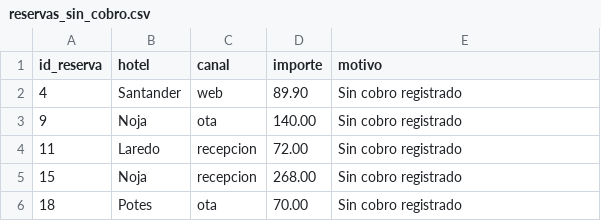
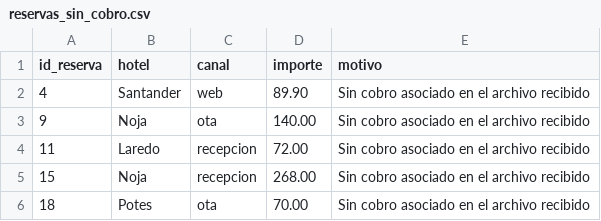
Before and after one commit to IvanGonzalezHernandez/bda-ut1-pentaho-hotel, a CSV file: salida/reservas_sin_cobro.csv, drawn as a sheet.

```diff
--- a/salida/reservas_sin_cobro.csv
+++ b/salida/reservas_sin_cobro.csv
@@ -1,6 +1,6 @@
 id_reserva;hotel;canal;importe;motivo
-4;Santander;web;89.90;Sin cobro registrado
-9;Noja;ota;140.00;Sin cobro registrado
-11;Laredo;recepcion;72.00;Sin cobro registrado
-15;Noja;recepcion;268.00;Sin cobro registrado
-18;Potes;ota;70.00;Sin cobro registrado
+4;Santander;web;89.90;Sin cobro asociado en el archivo recibido
+9;Noja;ota;140.00;Sin cobro asociado en el archivo recibido
+11;Laredo;recepcion;72.00;Sin cobro asociado en el archivo recibido
+15;Noja;recepcion;268.00;Sin cobro asociado en el archivo recibido
+18;Potes;ota;70.00;Sin cobro asociado en el archivo recibido
```
Also changed, not shown: 22 other files.
